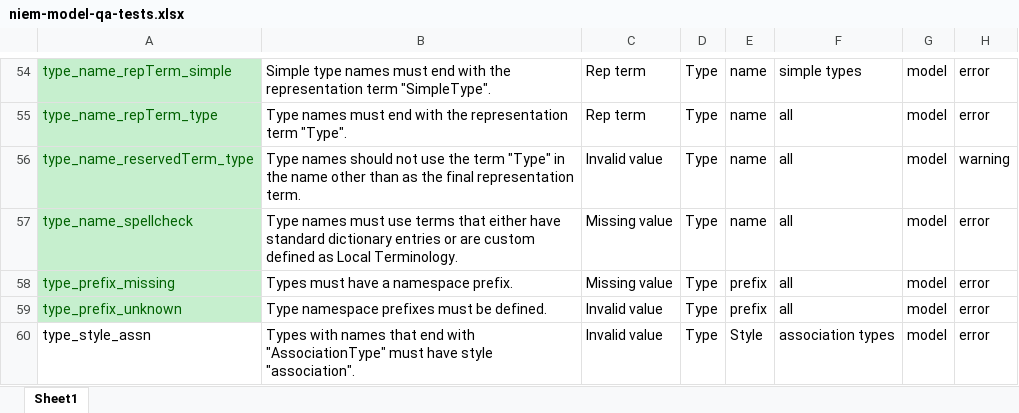
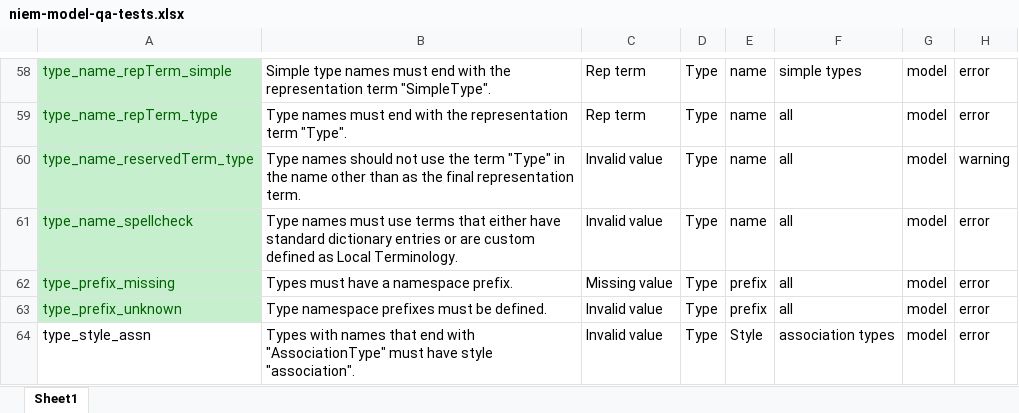
Before and after one commit to cdmgtri/niem-model-qa, an Excel workbook: niem-model-qa-tests.xlsx, sheet Sheet1, drawn as a sheet; only a part is shown, gaps mark what is left out; values as stored, in another font and other column widths than the file's, no borders; conditional formats and table styles not drawn; addresses are those after the commit; the diff covers the shown part only; the diff names each change by its address in the sheet, - before the commit and + after, or states it on an @@ line.

```diff
--- a/niem-model-qa-tests.xlsx (sheet Sheet1)
+++ b/niem-model-qa-tests.xlsx (sheet Sheet1)
-C61: Missing value
+C61: Invalid value
```
Also changed, not shown: 4 added rows, 21 edited cells and cell formats elsewhere in this sheet, 12 other files.
